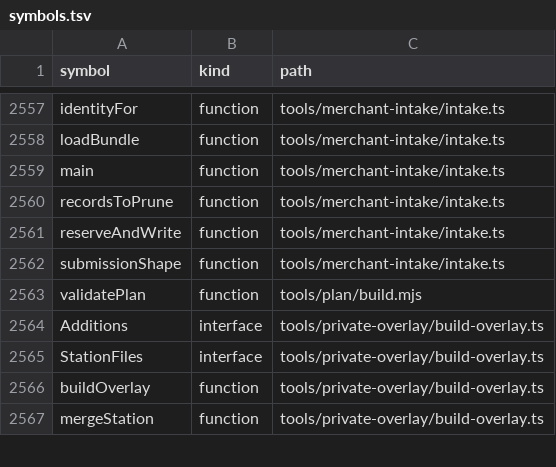
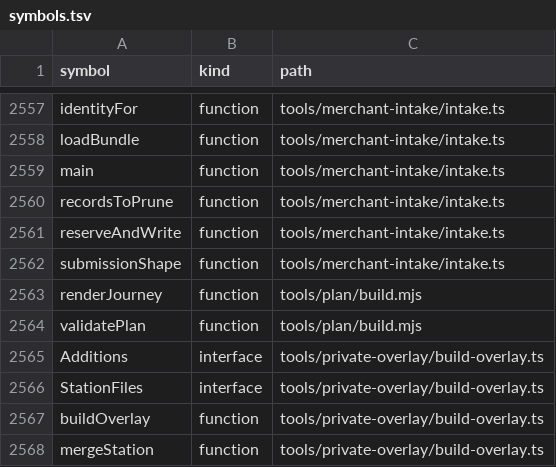
Before and after one commit to nurockplayer/gteki, a TSV file: docs/map/symbols.tsv, drawn as a sheet; only a part is shown, gaps mark what is left out; the diff names each change by its address in the sheet, - before the commit and + after, or states it on an @@ line.

Commit message:
Update plan generator symbol map

```diff
--- a/docs/map/symbols.tsv
+++ b/docs/map/symbols.tsv
+row 2563: renderJourney | function | tools/plan/build.mjs
```
